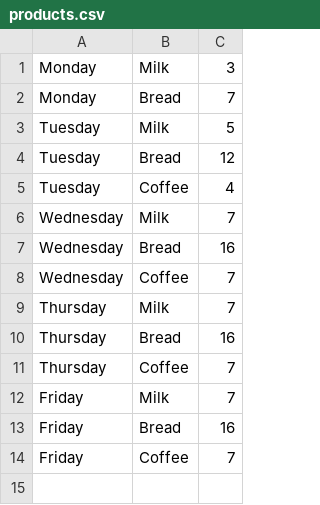
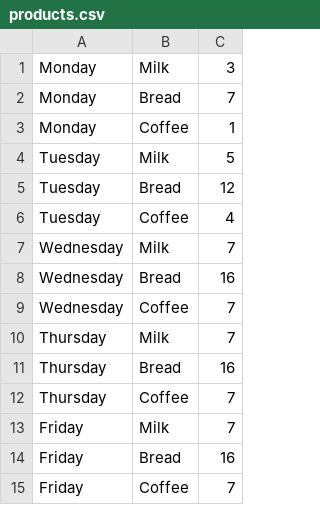
Before and after one commit to Onwa2014/codeX_ReleaseOneNarrativeWorkbook, a CSV file: node-tutorial/files/products.csv, drawn as a sheet; the diff names each change by its address in the sheet, - before the commit and + after, or states it on an @@ line.

```diff
--- a/node-tutorial/files/products.csv
+++ b/node-tutorial/files/products.csv
+row 3: Monday | Coffee | 1
```
Also changed, not shown: 1 other file.
